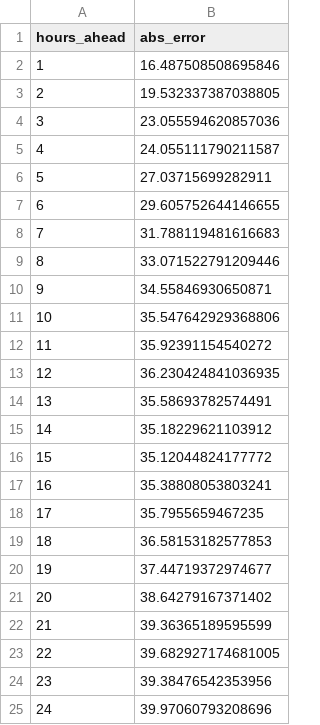
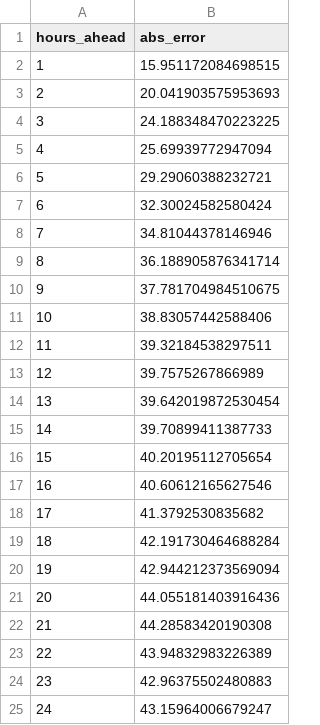
Before and after one commit to RealYonoveleta/iberian-power-forecast, a CSV file: models/info/xgboost_v1/xgboost_v1_mae_by_horizon.csv, drawn as a sheet.

```diff
--- a/models/info/xgboost_v1/xgboost_v1_mae_by_horizon.csv
+++ b/models/info/xgboost_v1/xgboost_v1_mae_by_horizon.csv
@@ -1,25 +1,25 @@
 hours_ahead,abs_error
-1,16.487508508695846
-2,19.532337387038805
-3,23.055594620857036
-4,24.055111790211587
-5,27.03715699282911
-6,29.605752644146655
-7,31.788119481616683
-8,33.071522791209446
-9,34.55846930650871
-10,35.547642929368806
-11,35.92391154540272
-12,36.230424841036935
-13,35.58693782574491
-14,35.18229621103912
-15,35.12044824177772
-16,35.38808053803241
-17,35.7955659467235
-18,36.58153182577853
-19,37.44719372974677
-20,38.64279167371402
-21,39.36365189595599
-22,39.682927174681005
-23,39.38476542353956
-24,39.97060793208696
+1,15.951172084698515
+2,20.041903575953693
+3,24.188348470223225
+4,25.69939772947094
+5,29.29060388232721
+6,32.30024582580424
+7,34.81044378146946
+8,36.188905876341714
+9,37.781704984510675
+10,38.83057442588406
+11,39.32184538297511
+12,39.7575267866989
+13,39.642019872530454
+14,39.70899411387733
+15,40.20195112705654
+16,40.60612165627546
+17,41.3792530835682
+18,42.191730464688284
+19,42.944212373569094
+20,44.055181403916436
+21,44.28583420190308
+22,43.94832983226389
+23,42.96375502480883
+24,43.15964006679247
```
Also changed, not shown: models/info/xgboost_v1/xgboost_v1_features.csv, models/info/xgboost_v1/xgboost_v1_mae_by_month.csv, 22 other files.
